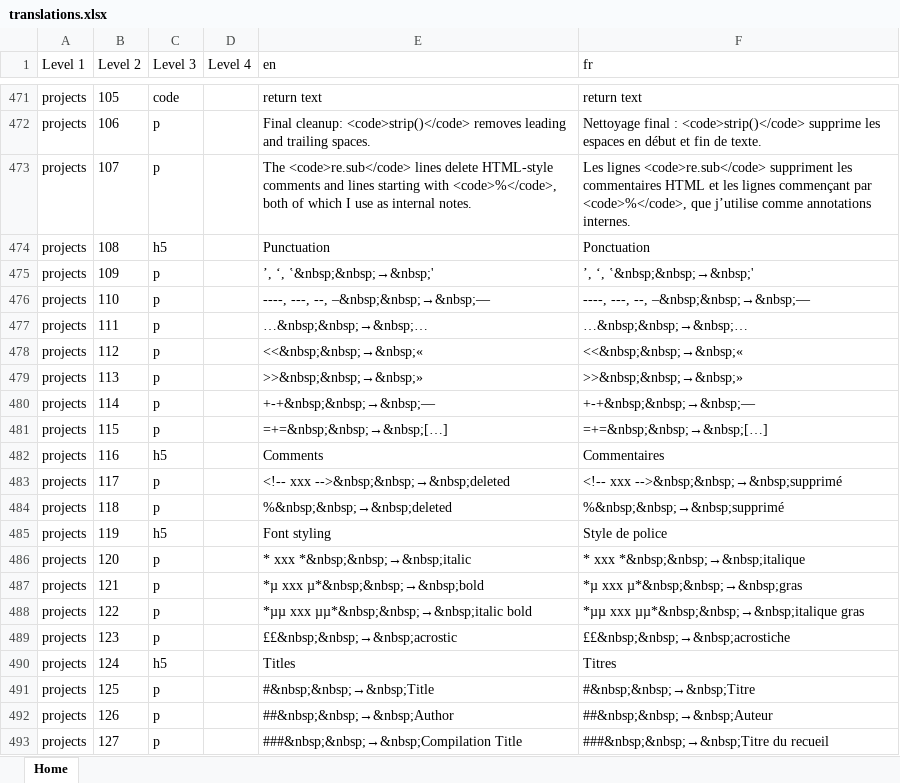
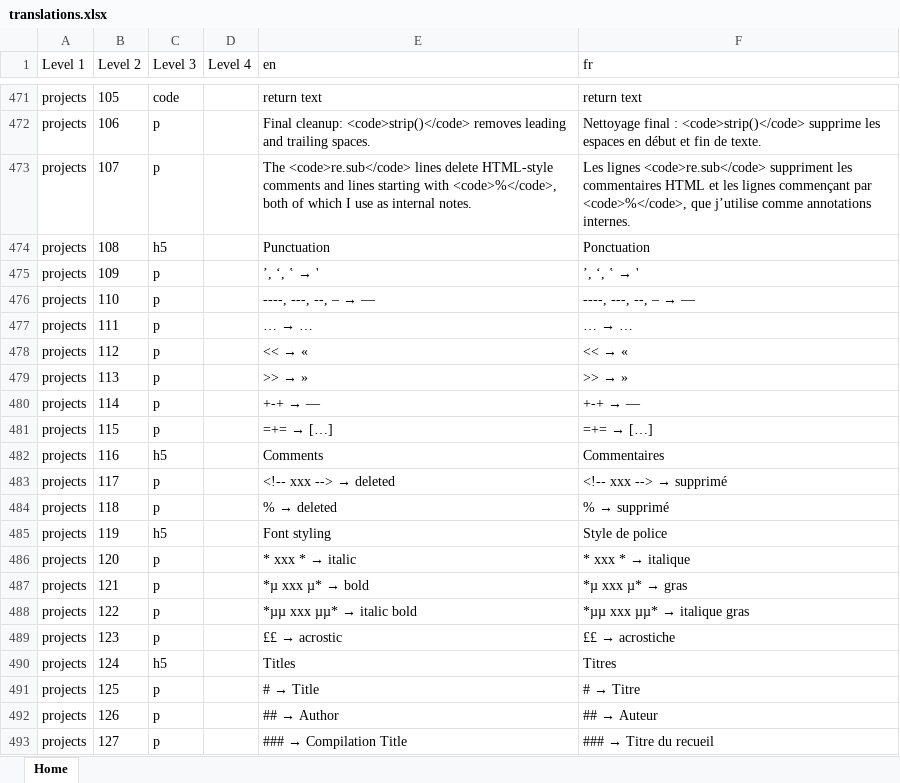
Before and after one commit to Lancelotryu/lancelotaws, an Excel workbook: content/translations.xlsx, sheet Home, drawn as a sheet; only a part is shown, gaps mark what is left out; values as stored, in another font and other column widths than the file's, no borders; the diff covers the shown part only; the diff names each change by its address in the sheet, - before the commit and + after, or states it on an @@ line.

```diff
--- a/content/translations.xlsx (sheet Home)
+++ b/content/translations.xlsx (sheet Home)
@@ E475 (en): ’, ‘, ‛&nbsp;&nbsp;→&nbsp;' → ’, ‘, ‛ → ' @@
@@ F475 (fr): ’, ‘, ‛&nbsp;&nbsp;→&nbsp;' → ’, ‘, ‛ → ' @@
@@ E476 (en): ----, ---, --, –&nbsp;&nbsp;→&nbsp;— → ----, ---, --, – → — @@
@@ F476 (fr): ----, ---, --, –&nbsp;&nbsp;→&nbsp;— → ----, ---, --, – → — @@
@@ E477 (en): …&nbsp;&nbsp;→&nbsp;… → … → … @@
@@ F477 (fr): …&nbsp;&nbsp;→&nbsp;… → … → … @@
@@ E478 (en): <<&nbsp;&nbsp;→&nbsp;« → << → « @@
@@ F478 (fr): <<&nbsp;&nbsp;→&nbsp;« → << → « @@
@@ E479 (en): >>&nbsp;&nbsp;→&nbsp;» → >> → » @@
@@ F479 (fr): >>&nbsp;&nbsp;→&nbsp;» → >> → » @@
@@ E480 (en): +-+&nbsp;&nbsp;→&nbsp;— → +-+ → — @@
@@ F480 (fr): +-+&nbsp;&nbsp;→&nbsp;— → +-+ → — @@
@@ E481 (en): =+=&nbsp;&nbsp;→&nbsp;[…] → =+= → […] @@
@@ F481 (fr): =+=&nbsp;&nbsp;→&nbsp;[…] → =+= → […] @@
@@ E483 (en): <!-- xxx -->&nbsp;&nbsp;→&nbsp;deleted → <!-- xxx --> → deleted @@
@@ F483 (fr): <!-- xxx -->&nbsp;&nbsp;→&nbsp;supprimé → <!-- xxx --> → supprimé @@
@@ E484 (en): %&nbsp;&nbsp;→&nbsp;deleted → % → deleted @@
@@ F484 (fr): %&nbsp;&nbsp;→&nbsp;supprimé → % → supprimé @@
@@ E486 (en): * xxx *&nbsp;&nbsp;→&nbsp;italic → * xxx * → italic @@
@@ F486 (fr): * xxx *&nbsp;&nbsp;→&nbsp;italique → * xxx * → italique @@
@@ E487 (en): *µ xxx µ*&nbsp;&nbsp;→&nbsp;bold → *µ xxx µ* → bold @@
@@ F487 (fr): *µ xxx µ*&nbsp;&nbsp;→&nbsp;gras → *µ xxx µ* → gras @@
@@ E488 (en): *µµ xxx µµ*&nbsp;&nbsp;→&nbsp;italic bold → *µµ xxx µµ* → italic bold @@
@@ F488 (fr): *µµ xxx µµ*&nbsp;&nbsp;→&nbsp;italique gras → *µµ xxx µµ* → italique gras @@
@@ E489 (en): ££&nbsp;&nbsp;→&nbsp;acrostic → ££ → acrostic @@
@@ F489 (fr): ££&nbsp;&nbsp;→&nbsp;acrostiche → ££ → acrostiche @@
@@ E491 (en): #&nbsp;&nbsp;→&nbsp;Title → # → Title @@
@@ F491 (fr): #&nbsp;&nbsp;→&nbsp;Titre → # → Titre @@
@@ E492 (en): ##&nbsp;&nbsp;→&nbsp;Author → ## → Author @@
@@ F492 (fr): ##&nbsp;&nbsp;→&nbsp;Auteur → ## → Auteur @@
@@ E493 (en): ###&nbsp;&nbsp;→&nbsp;Compilation Title → ### → Compilation Title @@
@@ F493 (fr): ###&nbsp;&nbsp;→&nbsp;Titre du recueil → ### → Titre du recueil @@
```
Also changed, not shown: 46 edited cells elsewhere in this sheet, 8 other files.
